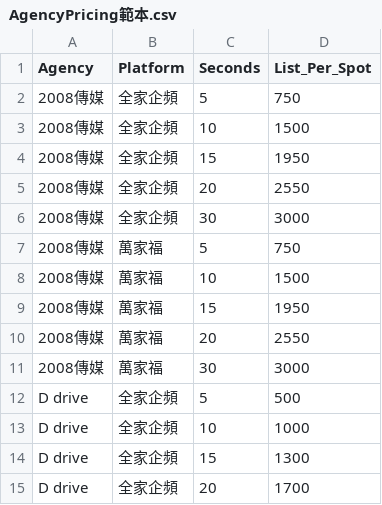
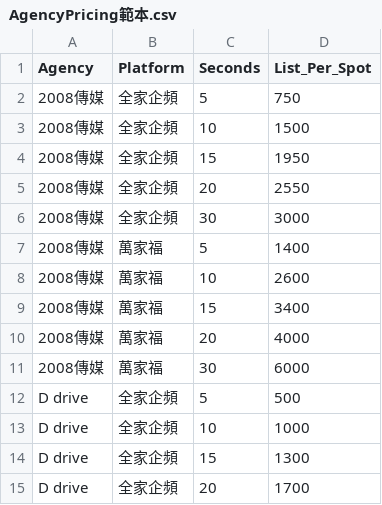
Before and after one commit to gn00595067-rgb/newcue, a CSV file: AgencyPricing範本.csv, drawn as a sheet; only a part is shown.

```diff
--- a/AgencyPricing範本.csv
+++ b/AgencyPricing範本.csv
@@ -6,7 +6,7 @@
 2008傳媒,全家企頻,30,3000
-2008傳媒,萬家福,5,750
-2008傳媒,萬家福,10,1500
-2008傳媒,萬家福,15,1950
-2008傳媒,萬家福,20,2550
-2008傳媒,萬家福,30,3000
+2008傳媒,萬家福,5,1400
+2008傳媒,萬家福,10,2600
+2008傳媒,萬家福,15,3400
+2008傳媒,萬家福,20,4000
+2008傳媒,萬家福,30,6000
 D drive,全家企頻,5,500
```
Also changed, not shown: 8 other files.
